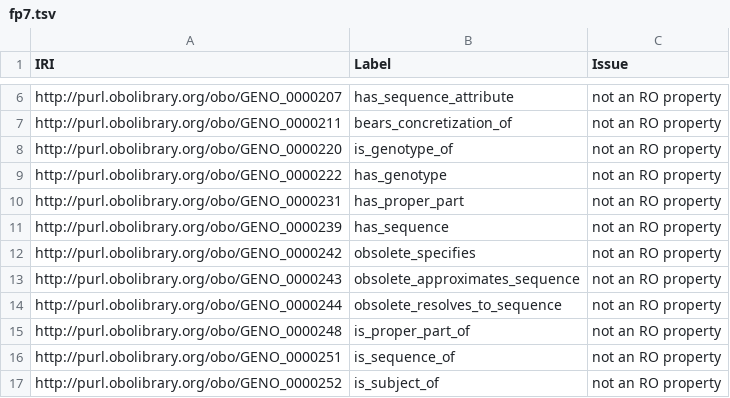
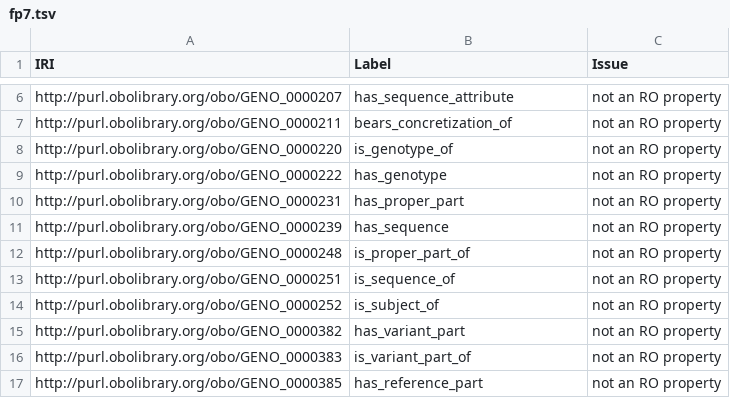
Before and after one commit to monarch-initiative/monarch-ontology-dashboard, a TSV file: dashboard/geno/fp7.tsv, drawn as a sheet; only a part is shown, gaps mark what is left out; the shorter side is filled out with more unchanged rows; the diff covers the shown part only; the diff names each change by its address in the sheet, - before the commit and + after, or states it on an @@ line.

```diff
--- a/dashboard/geno/fp7.tsv
+++ b/dashboard/geno/fp7.tsv
-row 12: http://purl.obolibrary.org/obo/GENO_0000242 | obsolete_specifies | not an RO property
-row 13: http://purl.obolibrary.org/obo/GENO_0000243 | obsolete_approximates_sequence | not an RO property
-row 14: http://purl.obolibrary.org/obo/GENO_0000244 | obsolete_resolves_to_sequence | not an RO property
```
Also changed, not shown: 11 removed rows and 1 edited cell elsewhere in this file, dashboard/geno/robot_report.tsv, 25 other files.
